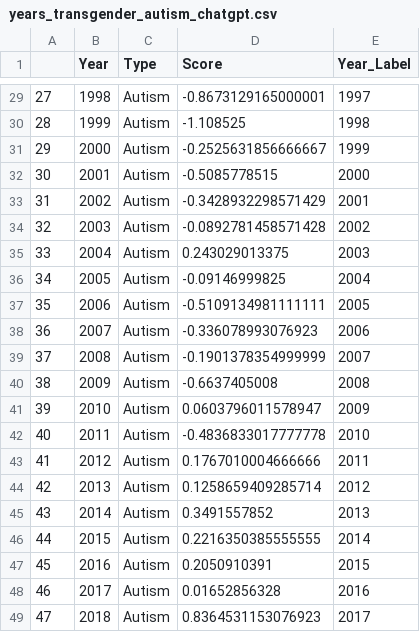
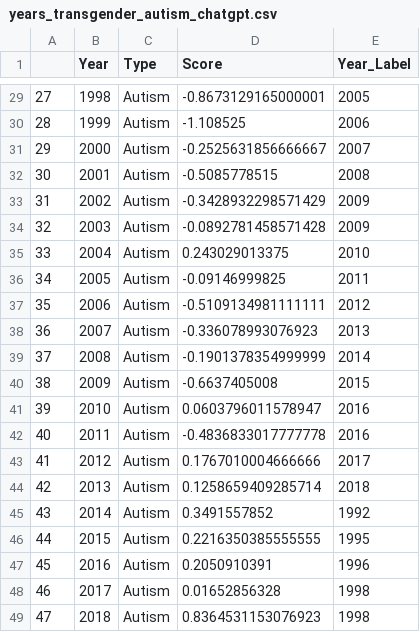
Before and after one commit to maksiaev/GitHub_DMP, a CSV file: Results/years_transgender_autism_chatgpt.csv, drawn as a sheet; only a part is shown, gaps mark what is left out; the diff covers the shown part only.

```diff
--- a/Results/years_transgender_autism_chatgpt.csv
+++ b/Results/years_transgender_autism_chatgpt.csv
@@ -29,21 +29,21 @@
-27,1998,Autism,-0.8673129165000001,1997
-28,1999,Autism,-1.108525,1998
-29,2000,Autism,-0.2525631856666667,1999
-30,2001,Autism,-0.5085778515,2000
-31,2002,Autism,-0.3428932298571429,2001
-32,2003,Autism,-0.0892781458571428,2002
-33,2004,Autism,0.243029013375,2003
-34,2005,Autism,-0.09146999825,2004
-35,2006,Autism,-0.5109134981111111,2005
-36,2007,Autism,-0.336078993076923,2006
-37,2008,Autism,-0.1901378354999999,2007
-38,2009,Autism,-0.6637405008,2008
-39,2010,Autism,0.0603796011578947,2009
-40,2011,Autism,-0.4836833017777778,2010
-41,2012,Autism,0.1767010004666666,2011
-42,2013,Autism,0.1258659409285714,2012
-43,2014,Autism,0.3491557852,2013
-44,2015,Autism,0.2216350385555555,2014
-45,2016,Autism,0.2050910391,2015
-46,2017,Autism,0.01652856328,2016
-47,2018,Autism,0.8364531153076923,2017
+27,1998,Autism,-0.8673129165000001,2005
+28,1999,Autism,-1.108525,2006
+29,2000,Autism,-0.2525631856666667,2007
+30,2001,Autism,-0.5085778515,2008
+31,2002,Autism,-0.3428932298571429,2009
+32,2003,Autism,-0.0892781458571428,2009
+33,2004,Autism,0.243029013375,2010
+34,2005,Autism,-0.09146999825,2011
+35,2006,Autism,-0.5109134981111111,2012
+36,2007,Autism,-0.336078993076923,2013
+37,2008,Autism,-0.1901378354999999,2014
+38,2009,Autism,-0.6637405008,2015
+39,2010,Autism,0.0603796011578947,2016
+40,2011,Autism,-0.4836833017777778,2016
+41,2012,Autism,0.1767010004666666,2017
+42,2013,Autism,0.1258659409285714,2018
+43,2014,Autism,0.3491557852,1992
+44,2015,Autism,0.2216350385555555,1995
+45,2016,Autism,0.2050910391,1996
+46,2017,Autism,0.01652856328,1998
+47,2018,Autism,0.8364531153076923,1998
```
Also changed, not shown: 27 edited cells elsewhere in this file, 8 other files.
